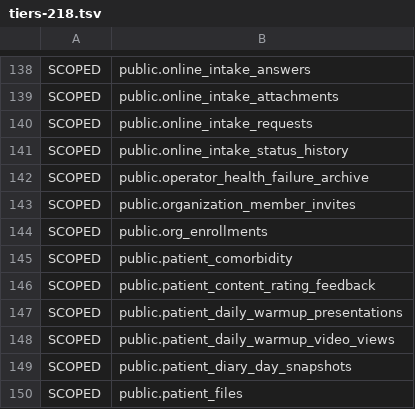
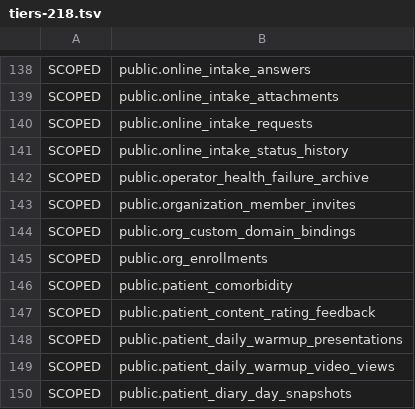
Before and after one commit to Dimmdao2/BersonCareBot, a TSV file: docs/_TODO/SAAS_FOUNDATION/scope-derivation/tiers-218.tsv, drawn as a sheet; only a part is shown, gaps mark what is left out; the shorter side is filled out with more unchanged rows; the diff names each change by its address in the sheet, - before the commit and + after, or states it on an @@ line.

Commit message:
fix(#1098): close custom domain tenant wall

```diff
--- a/docs/_TODO/SAAS_FOUNDATION/scope-derivation/tiers-218.tsv
+++ b/docs/_TODO/SAAS_FOUNDATION/scope-derivation/tiers-218.tsv
+row 144: SCOPED | public.org_custom_domain_bindings
```
Also changed, not shown: 9 other files.
